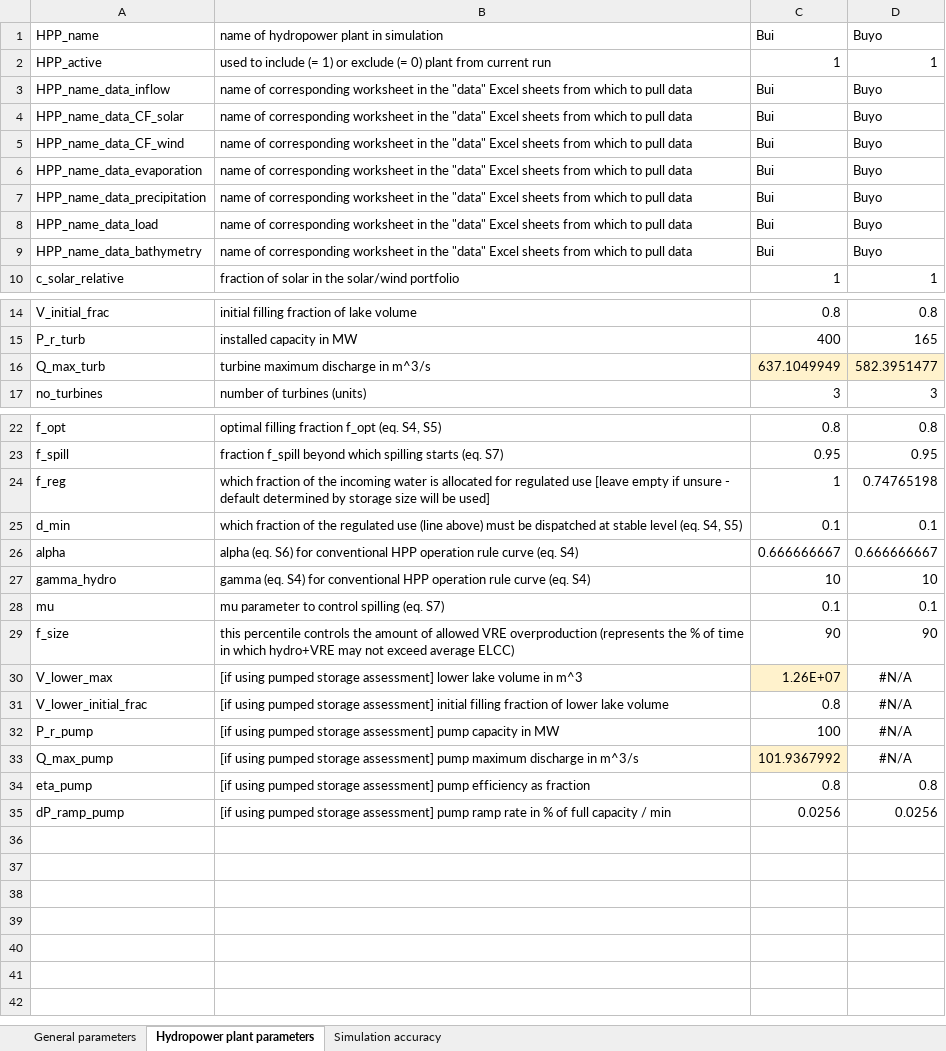
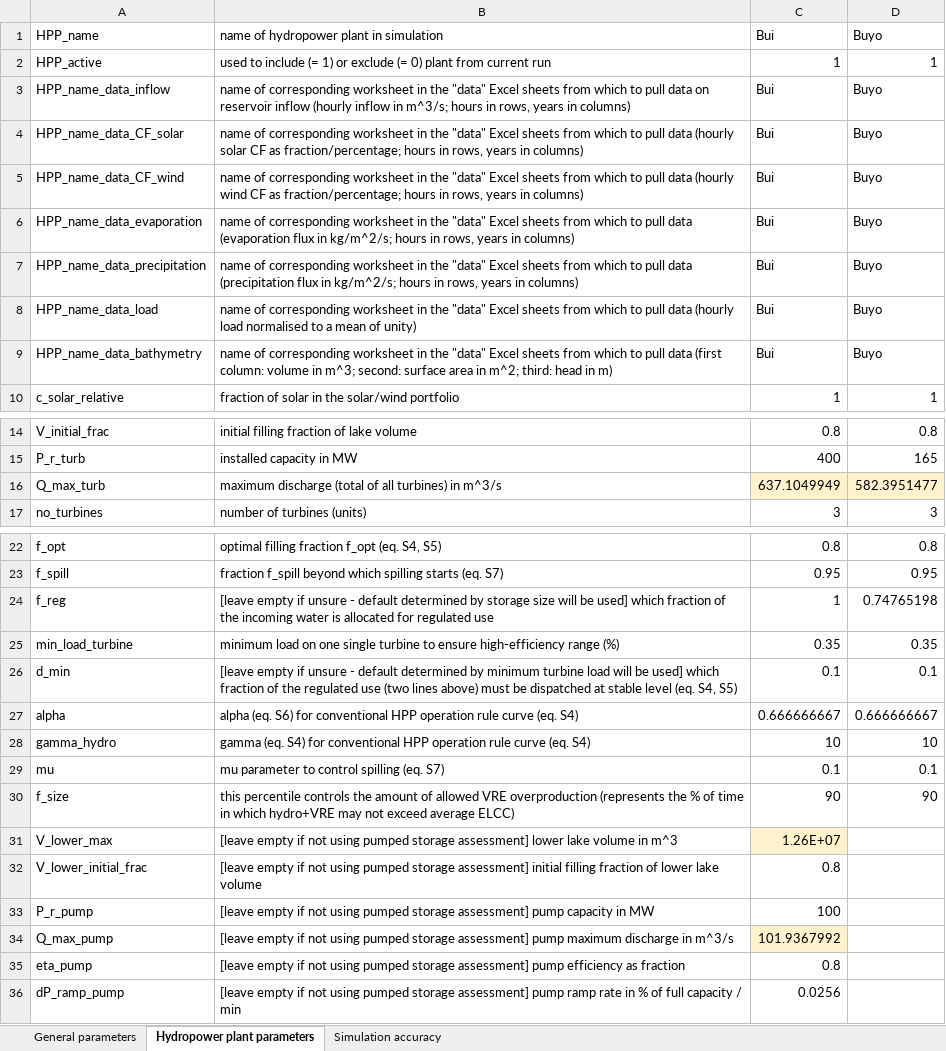
Before and after one commit to VUB-HYDR/REVUB, an Excel workbook: data/parameters_simulation.xlsx, sheet Hydropower plant parameters, drawn as a sheet; only a part is shown, gaps mark what is left out; values as stored, in another font and other column widths than the file's, no borders; addresses are those after the commit; the diff names each change by its address in the sheet, - before the commit and + after, or states it on an @@ line.

Commit message:
added default calculation of d_min to allow user to leave unspecified

```diff
--- a/data/parameters_simulation.xlsx (sheet Hydropower plant parameters)
+++ b/data/parameters_simulation.xlsx (sheet Hydropower plant parameters)
-B3: …pull data
+B3: …pull data on reservoir inflow (hourly inflow in m^3/s; hours in rows, years in columns)
-B4: …pull data
+B4: …pull data (hourly solar CF as fraction/percentage; hours in rows, years in columns)
-B5: …pull data
+B5: …pull data (hourly wind CF as fraction/percentage; hours in rows, years in columns)
-B6: …pull data
+B6: …pull data (evaporation flux in kg/m^2/s; hours in rows, years in columns)
-B7: …pull data
+B7: …pull data (precipitation flux in kg/m^2/s; hours in rows, years in columns)
-B8: …pull data
+B8: …pull data (hourly load normalised to a mean of unity)
-B9: …pull data
+B9: …pull data (first column: volume in m^3; second: surface area in m^2; third: head in m)
-B16: turbine maximum discharge in m^3/s
+B16: maximum discharge (total of all turbines) in m^3/s
-B24: which fraction of the incoming water is allocated for regulated use [leave empty if unsure - default determined by storage size will be used]
+B24: [leave empty if unsure - default determined by storage size will be used] which fraction of the incoming water is allocated for regulated use
+row 25: min_load_turbine | minimum load on one single turbine to ensure high-efficiency range (%) | 0.35 | 0.35
-B26: which fraction of the regulated use (line above) must…
+B26: [leave empty if unsure - default determined by minimum turbine load will be used] which fraction of the regulated use (two lines above) must…
-B31: [if using pumped…
+B31: [leave empty if not using pumped…
-D31:D34 (Buyo): #N/A
+D31:D34 (Buyo): (empty)
-B32: [if using pumped…
+B32: [leave empty if not using pumped…
-B33: [if using pumped…
+B33: [leave empty if not using pumped…
-B34: [if using pumped…
+B34: [leave empty if not using pumped…
-B35: [if using pumped…
+B35: [leave empty if not using pumped…
-D35 (Buyo): 0.8
+D35 (Buyo): (empty)
-B36: [if using pumped…
+B36: [leave empty if not using pumped…
-D36 (Buyo): 0.0256
+D36 (Buyo): (empty)
```
Also changed, not shown: formulas that keep their value, 4 other files.
